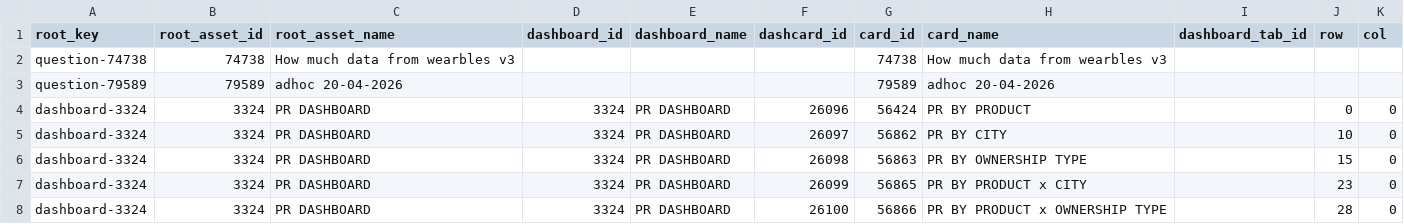
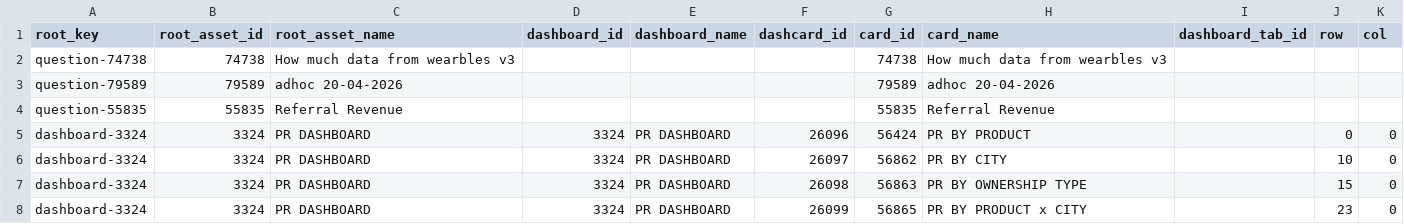
Before and after one commit to curefit/auditor-portal, a CSV file: artifacts/dashboard_card_mapping.csv, drawn as a sheet; only a part is shown; the shorter side is filled out with more unchanged rows.

```diff
--- a/artifacts/dashboard_card_mapping.csv
+++ b/artifacts/dashboard_card_mapping.csv
@@ -3,2 +3,3 @@ question-74738,74738,How much data from wearbles v3,,,,74738,How much data from
 question-79589,79589,adhoc 20-04-2026,,,,79589,adhoc 20-04-2026,,,
+question-55835,55835,Referral Revenue,,,,55835,Referral Revenue,,,
 dashboard-3324,3324,PR DASHBOARD,3324,PR DASHBOARD,26096,56424,PR BY PRODUCT,,0,0
```
Also changed, not shown: artifacts/op_metrics_sheet.csv, 3 other files.
